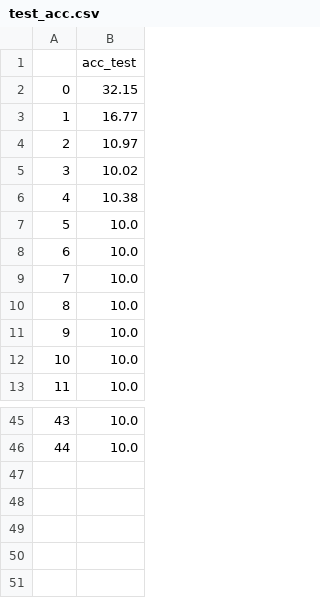
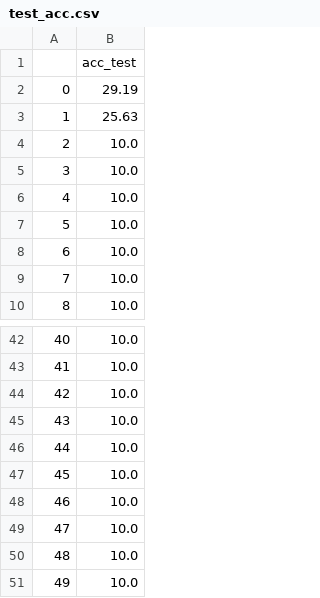
Before and after one commit to varundesai10/bit_split, a CSV file: results/res_10_12_6_False_0.06_False_0.04/acc/test_acc.csv, drawn as a sheet; only a part is shown, gaps mark what is left out; removed rows and columns are numbered as before the commit, all else as after; the diff names each change by its address in the sheet, - before the commit and + after, or states it on an @@ line.

```diff
--- a/results/res_10_12_6_False_0.06_False_0.04/acc/test_acc.csv
+++ b/results/res_10_12_6_False_0.06_False_0.04/acc/test_acc.csv
-B2: 32.15
+B2: 29.19
-B3: 16.77
+B3: 25.63
-row 4: 2 | 10.97
-row 5: 3 | 10.02
-row 6: 4 | 10.38
@@ column A renumbered between rows 4 and 43 @@
+row 44: 42 | 10.0
+row 45: 43 | 10.0
+row 46: 44 | 10.0
+row 47: 45 | 10.0
+row 48: 46 | 10.0
+row 49: 47 | 10.0
+row 50: 48 | 10.0
+row 51: 49 | 10.0
```
Also changed, not shown: results/res_10_10_6_False_0.06_False_0.04/acc/test_acc.csv, results/res_10_15_6_False_0.06_False_0.04/acc/test_acc.csv, 6 other files.
